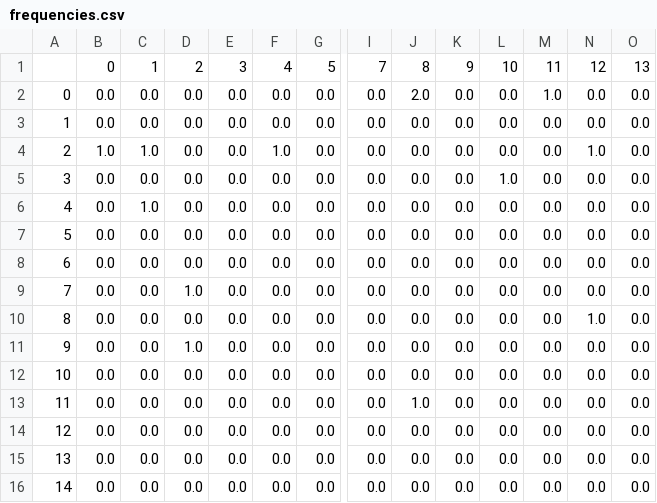
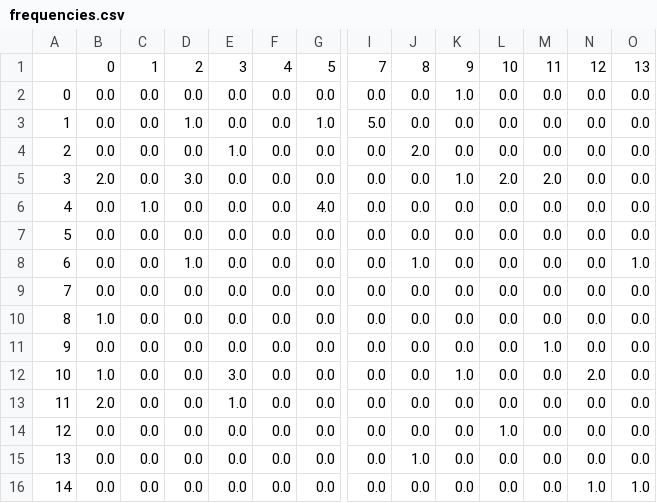
Before and after one commit to AlejandroRios/MDOAirB_PhD, a CSV file: framework/Database/Network/frequencies.csv, drawn as a sheet; only a part is shown, gaps mark what is left out; the diff covers the shown part only; the diff names each change by its address in the sheet, - before the commit and + after, or states it on an @@ line.

```diff
--- a/framework/Database/Network/frequencies.csv
+++ b/framework/Database/Network/frequencies.csv
-J2: 2.0
+J2: 0.0
-K2: 0.0
+K2: 1.0
-M2: 1.0
+M2: 0.0
-D3: 0.0
+D3: 1.0
-G3: 0.0
+G3: 1.0
-I3: 0.0
+I3: 5.0
-B4: 1.0
+B4: 0.0
-C4: 1.0
+C4: 0.0
-E4: 0.0
+E4: 1.0
-F4: 1.0
+F4: 0.0
-J4: 0.0
+J4: 2.0
-N4: 1.0
+N4: 0.0
-B5: 0.0
+B5: 2.0
-D5: 0.0
+D5: 3.0
-K5: 0.0
+K5: 1.0
-L5: 1.0
+L5: 2.0
-M5: 0.0
+M5: 2.0
-G6: 0.0
+G6: 4.0
-D8: 0.0
+D8: 1.0
-J8: 0.0
+J8: 1.0
-O8: 0.0
+O8: 1.0
-D9: 1.0
+D9: 0.0
-B10: 0.0
+B10: 1.0
-N10: 1.0
+N10: 0.0
-D11: 1.0
+D11: 0.0
-M11: 0.0
+M11: 1.0
-B12: 0.0
+B12: 1.0
-E12: 0.0
+E12: 3.0
-K12: 0.0
+K12: 1.0
-N12: 0.0
+N12: 2.0
-B13: 0.0
+B13: 2.0
-E13: 0.0
+E13: 1.0
-J13: 1.0
+J13: 0.0
-L14: 0.0
+L14: 1.0
-J15: 0.0
+J15: 1.0
-N16: 0.0
+N16: 1.0
-O16: 0.0
+O16: 1.0
```
Also changed, not shown: 1 edited cell elsewhere in this file, 10 other files.
